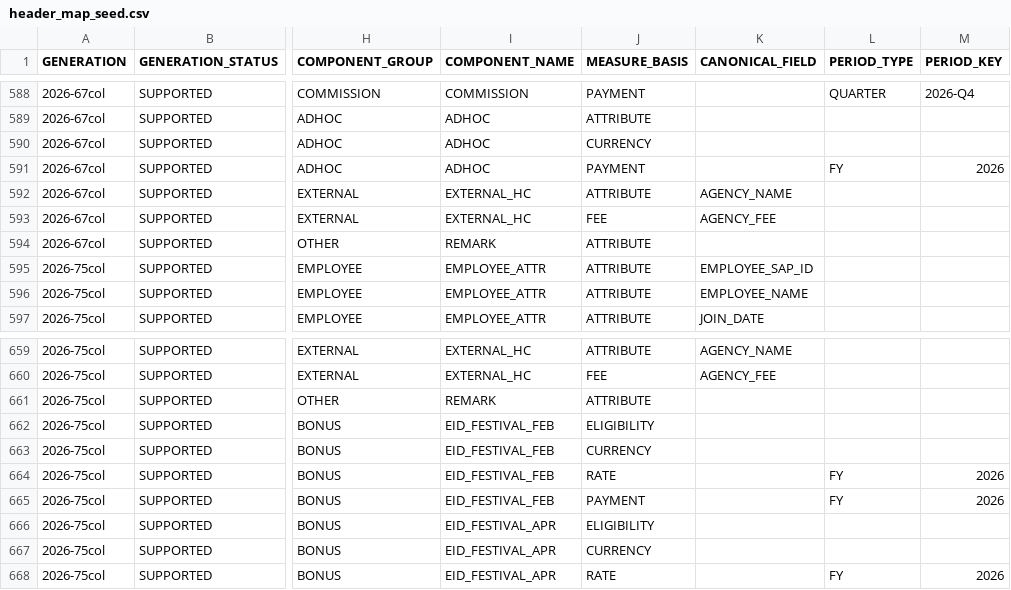
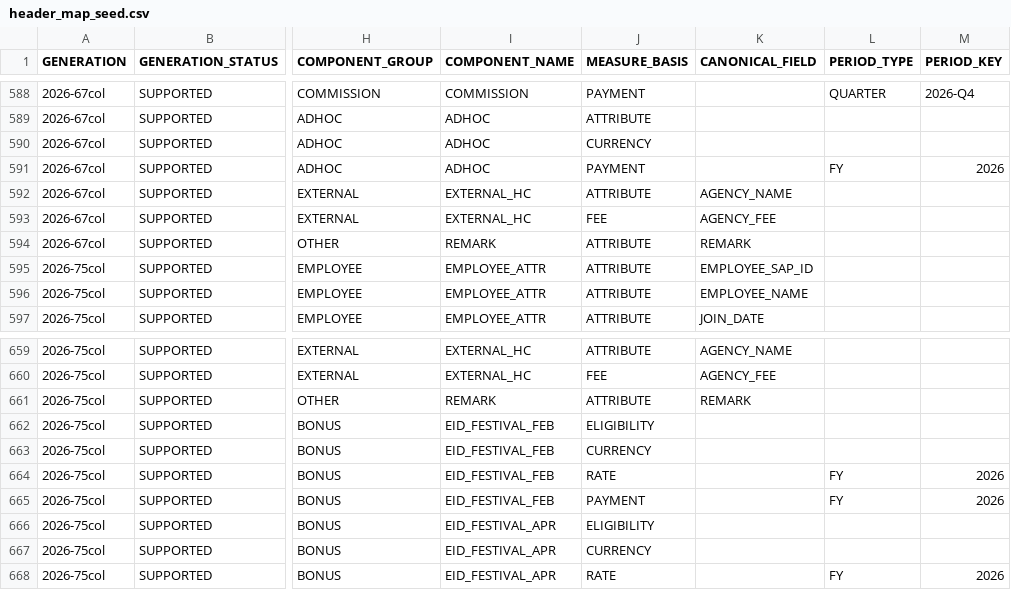
Before and after one commit to Solution-BI/Qima, a CSV file: transformation/reference_data/header_map/header_map_seed.csv, drawn as a sheet; only a part is shown, gaps mark what is left out; the diff covers the shown part only; the diff names each change by its address in the sheet, - before the commit and + after, or states it on an @@ line.

Commit message:
Split the fact by measure basis and land External HC and Remarks
Greg asked for the contractual figures to be isolated from what was paid, in
storage rather than behind a filter, and both he and Antoine asked for the
External HC block to sit in its own table. Both are done.

FACT_PAYROLL_COMPONENT becomes a view over FACT_PAYROLL_PAYMENT and
FACT_PAYROLL_ENTITLEMENT, so the extract already sent to Qima, the DQ rules,
the GOLD views and the test scripts all read unchanged. 134,836 + 81,265 =
216,101, the pre-split total. The two tables share SEQ_MEASURE_ID so a
MEASURE_ID still identifies one row, which is what DQ_FLAG points at.

Splitting on MEASURE_BASIS is safe where splitting on component was not: it is
a closed set fixed by the data contract, so a new bonus column in a future
template costs no DDL. That was the objection to the superseded
PAYROLL_MONTHLY_FACT / PAYROLL_BONUS_FACT proposal, and it does not apply here.

PAYROLL_ATTRIBUTE gives Agency Name, Agency Fee and Remarks somewhere to land.
They were mapped in HEADER_MAP all along with nowhere to go. Worth recording
what the load then showed: every Agency Name and Agency Fee cell in every file
holds a single non-breaking space rather than a value, so the block has never
been filled in by anyone, in any year. Only Remarks carries real content, 354
values. A naive non-null count reports 238 agency values and 2,662 remarks;
those are U+00A0, and the loader is right to drop them.

V_PAYROLL_CELL resolves each cell and its currency once so the three inserts
do not each carry a copy of the currency rule.

Also fixes V_GOLD_ANNUAL_COMPENSATION, which summed the file's own annual
salary total alongside the twelve monthly cells it restates.

```diff
--- a/transformation/reference_data/header_map/header_map_seed.csv
+++ b/transformation/reference_data/header_map/header_map_seed.csv
-K594 (CANONICAL_FIELD): (empty)
+K594 (CANONICAL_FIELD): REMARK
-K661 (CANONICAL_FIELD): (empty)
+K661 (CANONICAL_FIELD): REMARK
```
Also changed, not shown: 5 edited cells elsewhere in this file, 4 other files.
